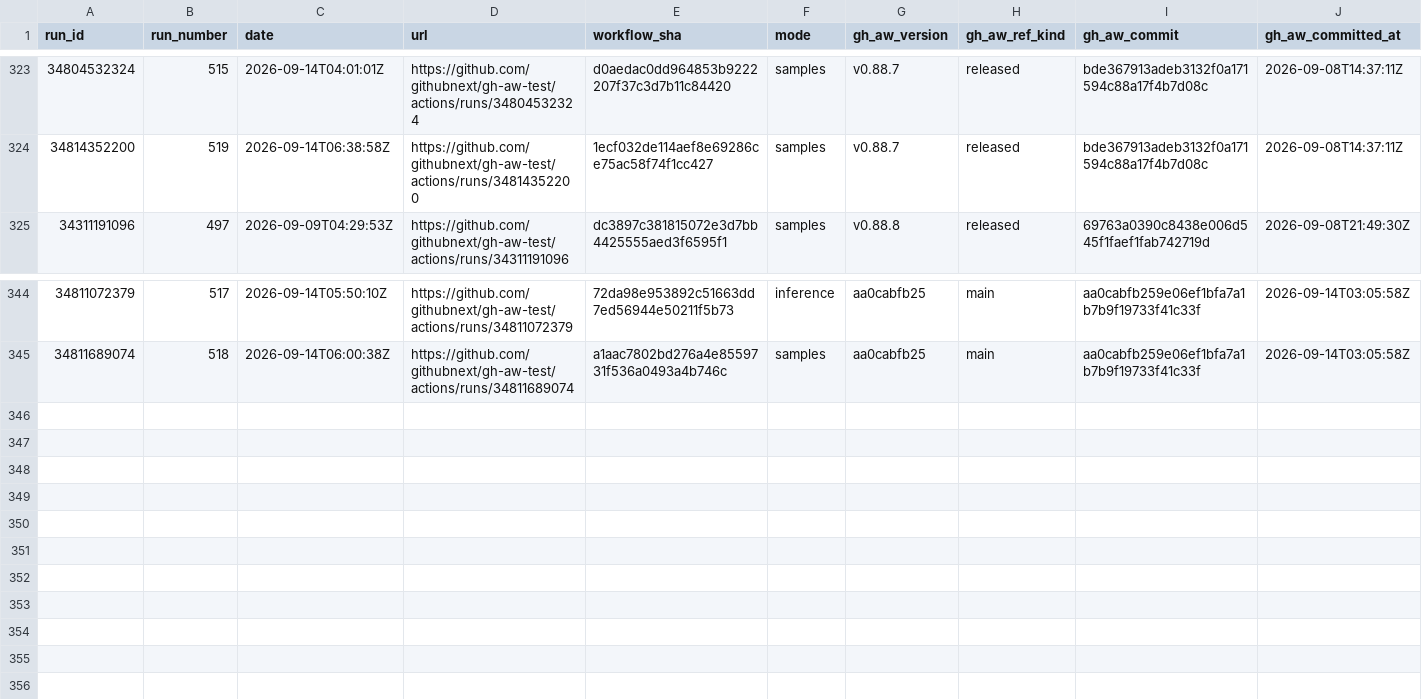
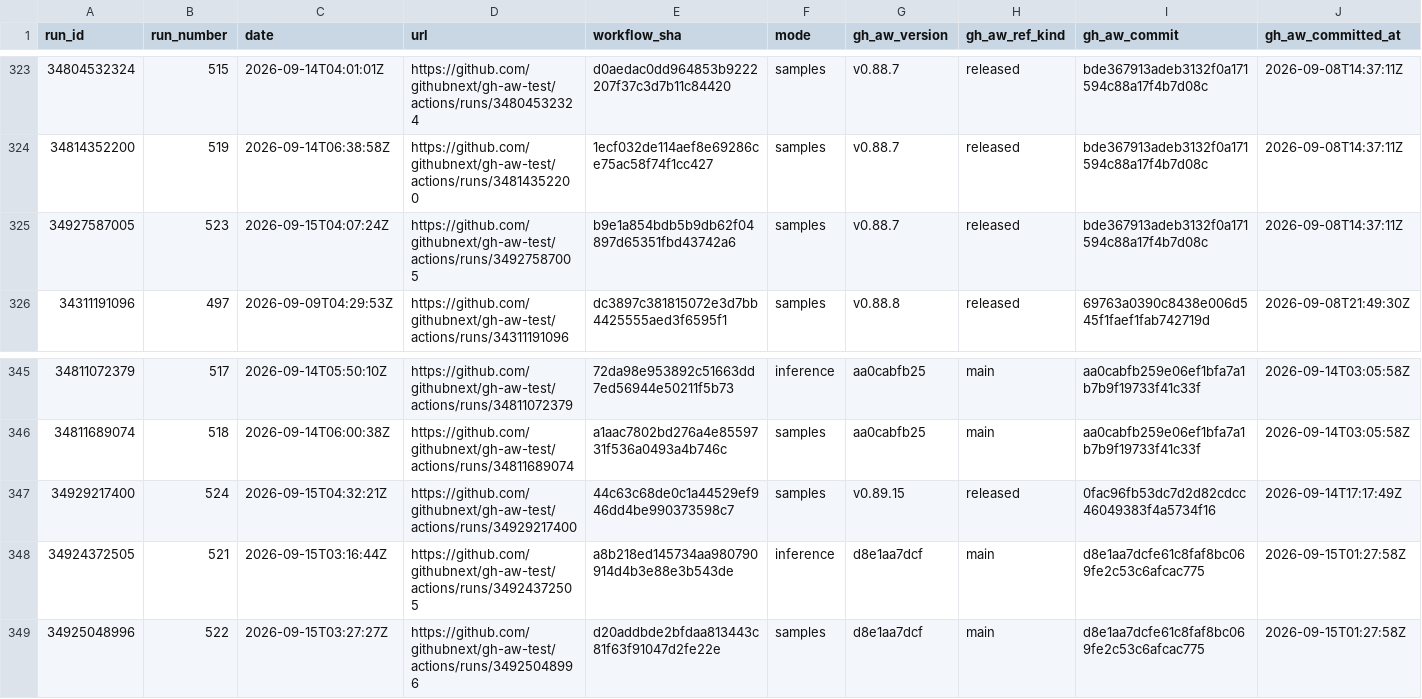
Before and after one commit to githubnext/gh-aw-test, a CSV file: workflow-history-report/runs.csv, drawn as a sheet; only a part is shown, gaps mark what is left out; rows hold the shown columns only; the diff names each change by its address in the sheet, - before the commit and + after, or states it on an @@ line.

```diff
--- a/workflow-history-report/runs.csv
+++ b/workflow-history-report/runs.csv
+row 325: 34927587005 | 523 | 2026-09-15T04:07:24Z | https://github.com/githubnext/gh-aw-test/actions/runs/34927587005 | b9e1a854bdb5b9db62f04897d65351fbd43742a6 | samples | v0.88.7 | released | bde367913adeb3132f0a171594c88a17f4b7d08c | 2026-09-08T14:37:11Z
+row 347: 34929217400 | 524 | 2026-09-15T04:32:21Z | https://github.com/githubnext/gh-aw-test/actions/runs/34929217400 | 44c63c68de0c1a44529ef946dd4be990373598c7 | samples | v0.89.15 | released | 0fac96fb53dc7d2d82cdcc46049383f4a5734f16 | 2026-09-14T17:17:49Z
+row 348: 34924372505 | 521 | 2026-09-15T03:16:44Z | https://github.com/githubnext/gh-aw-test/actions/runs/34924372505 | a8b218ed145734aa980790914d4b3e88e3b543de | inference | d8e1aa7dcf | main | d8e1aa7dcfe61c8faf8bc069fe2c53c6afcac775 | 2026-09-15T01:27:58Z
+row 349: 34925048996 | 522 | 2026-09-15T03:27:27Z | https://github.com/githubnext/gh-aw-test/actions/runs/34925048996 | d20addbde2bfdaa813443c81f63f91047d2fe22e | samples | d8e1aa7dcf | main | d8e1aa7dcfe61c8faf8bc069fe2c53c6afcac775 | 2026-09-15T01:27:58Z
```
Also changed, not shown: 20 other files.
